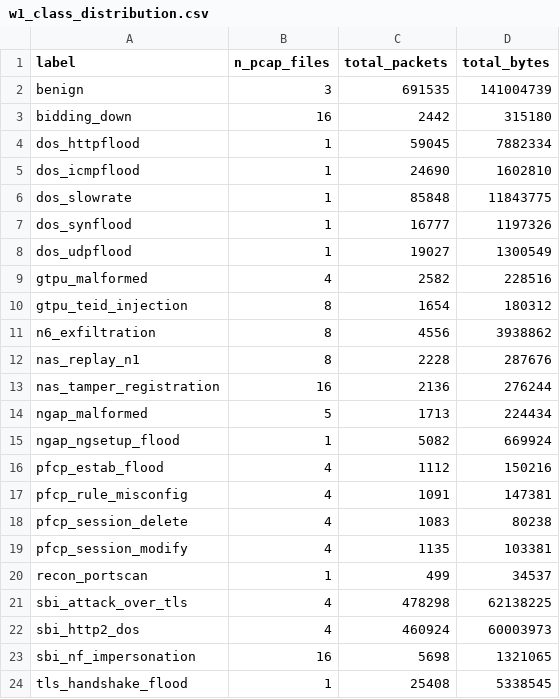
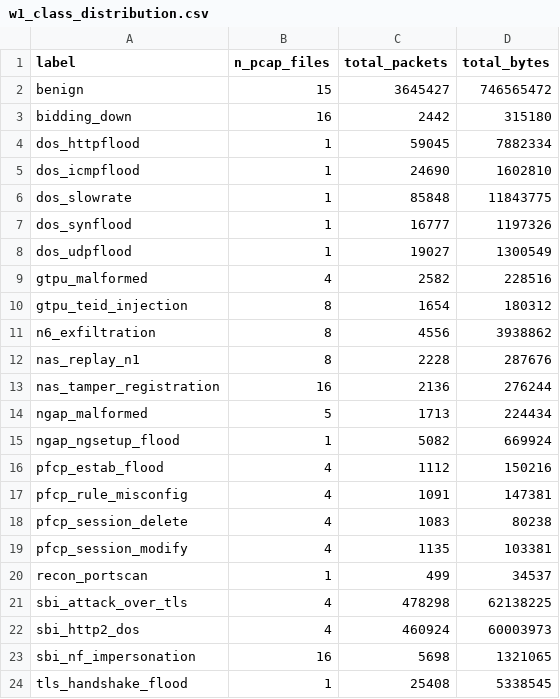
Before and after one commit to adipanca/nfm-report, a CSV file: reports/fase8/w1_class_distribution.csv, drawn as a sheet.

```diff
--- a/reports/fase8/w1_class_distribution.csv
+++ b/reports/fase8/w1_class_distribution.csv
@@ -1,3 +1,3 @@
 label,n_pcap_files,total_packets,total_bytes
-benign,3,691535,141004739
+benign,15,3645427,746565472
 bidding_down,16,2442,315180
```
Also changed, not shown: reports/fase8/f8_6_episode_inventory.csv, 8 other files.
